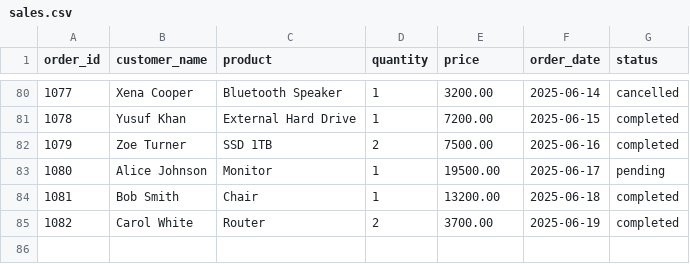
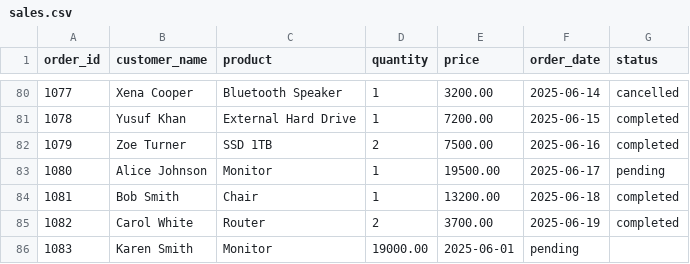
Before and after one commit to Yogesh3454/csv-to-postgres-etl, a CSV file: data/sales.csv, drawn as a sheet; only a part is shown, gaps mark what is left out; the diff names each change by its address in the sheet, - before the commit and + after, or states it on an @@ line.

Commit message:
Dataset updated

```diff
--- a/data/sales.csv
+++ b/data/sales.csv
+row 86: 1083 | Karen Smith | Monitor | 19000.00 | 2025-06-01 | pending
```
